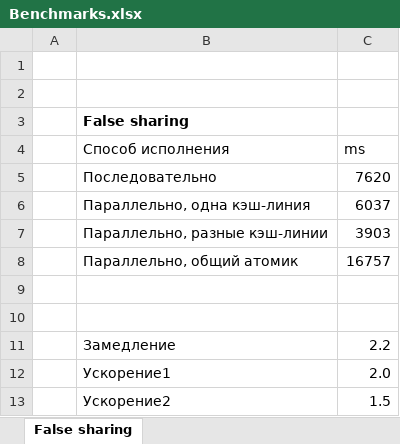
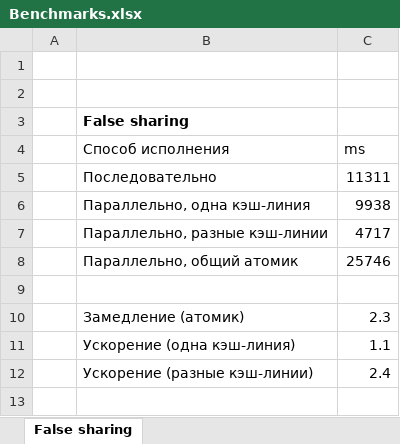
Before and after one commit to andreygubkin/memory-benchmarks-kotlin, an Excel workbook: results/Benchmarks.xlsx, sheet False sharing, drawn as a sheet; values as stored, in another font and other column widths than the file's, no borders; charts and pictures not drawn; removed rows and columns are numbered as before the commit, all else as after; the diff names each change by its address in the sheet, - before the commit and + after, or states it on an @@ line.

Commit message:
results

```diff
--- a/results/Benchmarks.xlsx (sheet False sharing)
+++ b/results/Benchmarks.xlsx (sheet False sharing)
-C5 (ms): 7620
+C5 (ms): 11311
-C6 (ms): 6037
+C6 (ms): 9938
-C7 (ms): 3903
+C7 (ms): 4717
-C8 (ms): 16757
+C8 (ms): 25746
-row 10: (empty)
+row 10:  | Замедление (атомик) | 2.3
-row 11:  | Замедление | 2.2
-row 12:  | Ускорение1 | 2.0
-row 13:  | Ускорение2 | 1.5
+row 11:  | Ускорение (одна кэш-линия) | 1.1
+row 12:  | Ускорение (разные кэш-линии) | 2.4
```
Also changed, not shown: sheet Результаты демо, charts or pictures.
